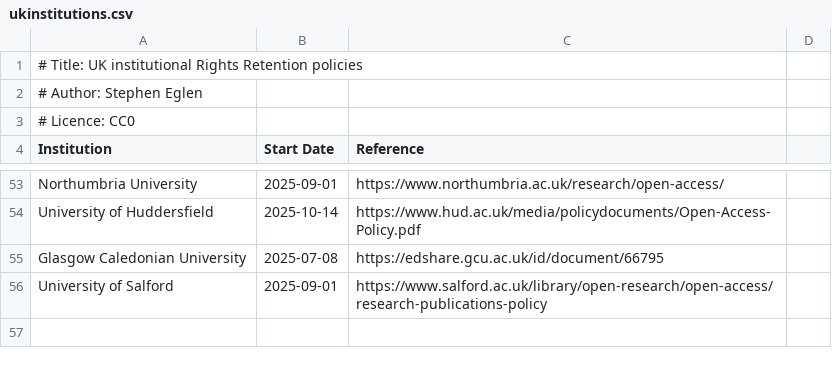
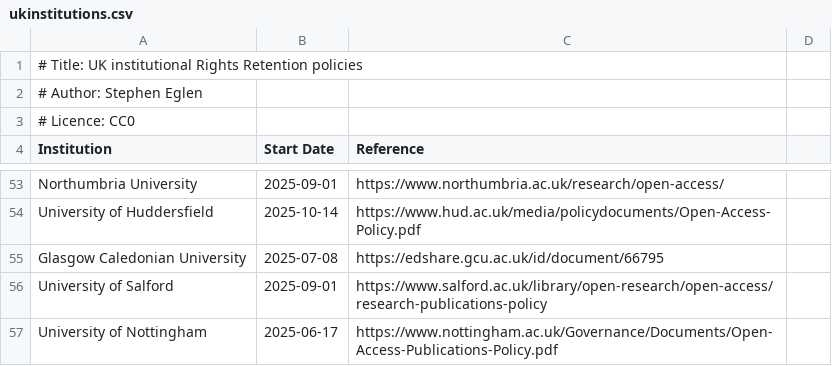
Before and after one commit to sje30/rrs, a CSV file: ukinstitutions.csv, drawn as a sheet; only a part is shown, gaps mark what is left out.

Commit message:
Nottingham (found by searching)

```diff
--- a/ukinstitutions.csv
+++ b/ukinstitutions.csv
@@ -56 +56,2 @@ Glasgow Caledonian University,2025-07-08,https://edshare.gcu.ac.uk/id/document/6
 University of Salford,2025-09-01,https://www.salford.ac.uk/library/open-research/open-access/research-publications-policy
+University of Nottingham,2025-06-17,https://www.nottingham.ac.uk/Governance/Documents/Open-Access-Publications-Policy.pdf
```
Also changed, not shown: places.csv, 1 other file.
